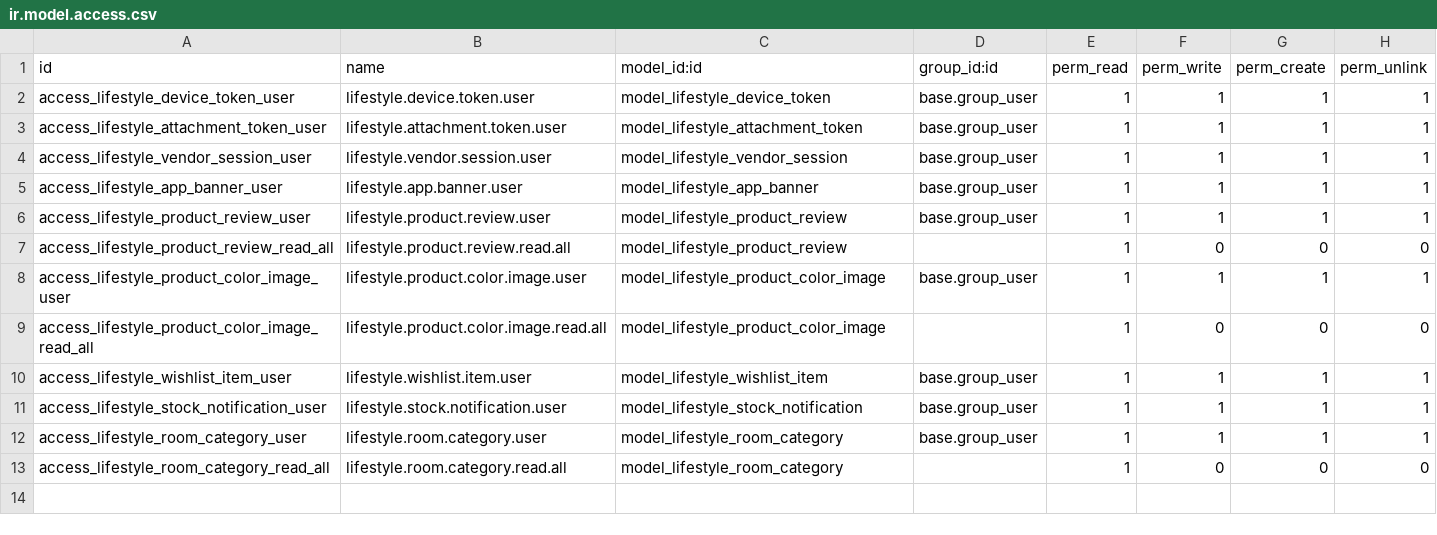
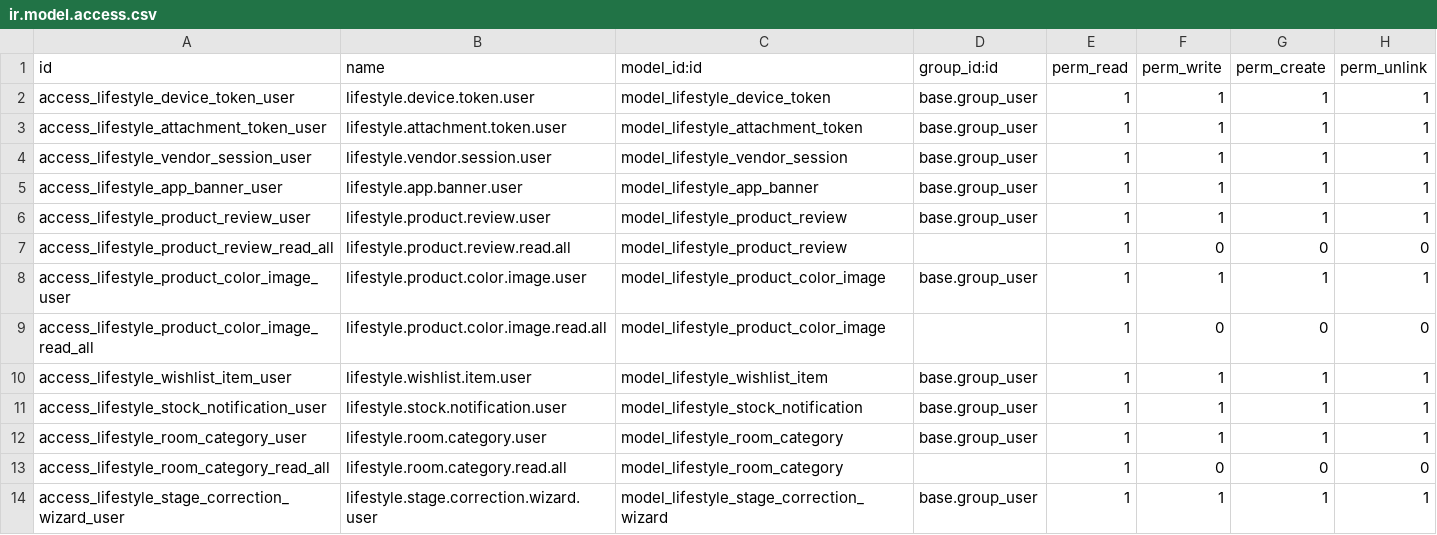
Before and after one commit to isaias322/Christian-Revive, a CSV file: lifestyle_connector/security/ir.model.access.csv, drawn as a sheet; the diff names each change by its address in the sheet, - before the commit and + after, or states it on an @@ line.

```diff
--- a/lifestyle_connector/security/ir.model.access.csv
+++ b/lifestyle_connector/security/ir.model.access.csv
+row 14: access_lifestyle_stage_correction_wizard_user | lifestyle.stage.correction.wizard.user | model_lifestyle_stage_correction_wizard | base.group_user | 1 | 1 | 1 | 1
```
Also changed, not shown: 4 other files.
